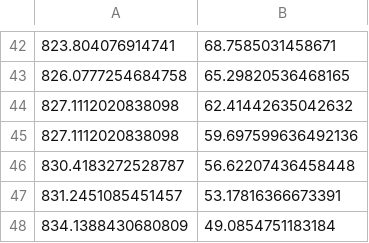
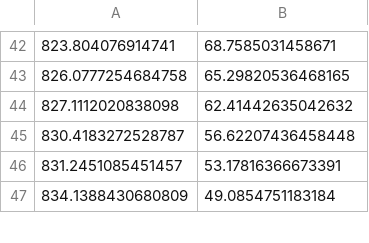
Before and after one commit to hussahalghanem/A1, a CSV file: CdTe.csv, drawn as a sheet; only a part is shown, gaps mark what is left out; the diff names each change by its address in the sheet, - before the commit and + after, or states it on an @@ line.

Commit message:
Update CdTe.csv

```diff
--- a/CdTe.csv
+++ b/CdTe.csv
-row 45: 827.1112020838098 | 59.697599636492136
```
